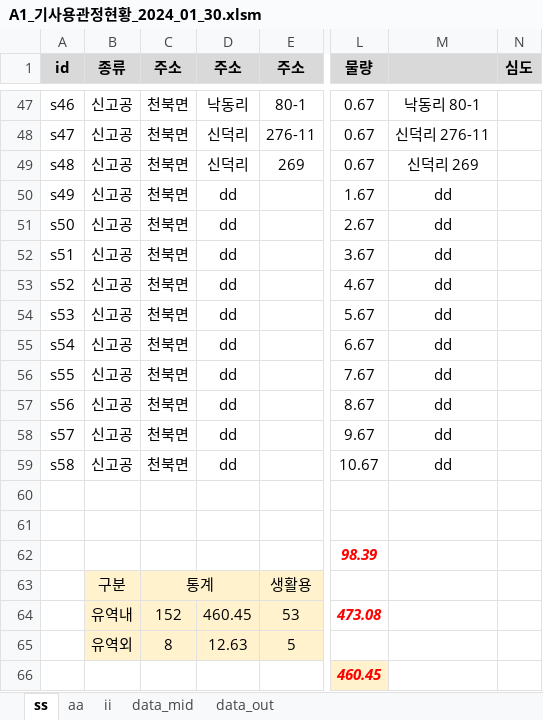
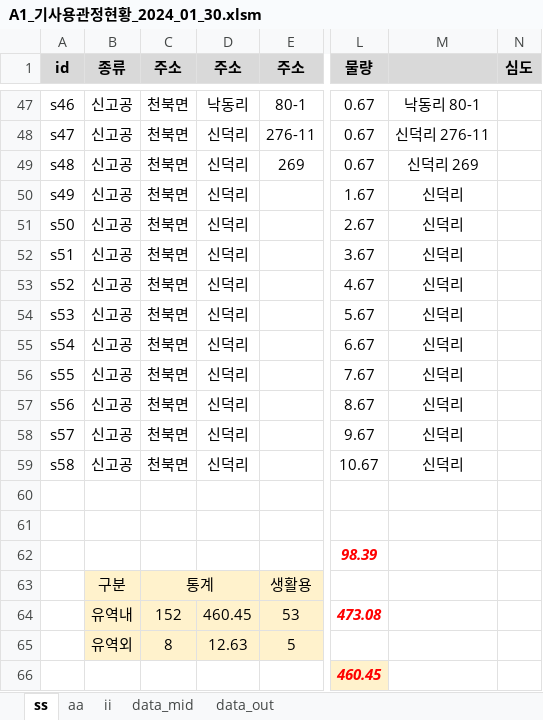
Before and after one commit to ihanseol/02_Excel, an Excel workbook: 07_LandSlide/06_기사용관정/A1_기사용관정현황_2024_01_30.xlsm, sheet ss, drawn as a sheet; only a part is shown, gaps mark what is left out; values as stored, in another font and other column widths than the file's, no borders; charts and pictures not drawn; the diff names each change by its address in the sheet, - before the commit and + after, or states it on an @@ line.

Commit message:
add

```diff
--- a/07_LandSlide/06_기사용관정/A1_기사용관정현황_2024_01_30.xlsm (sheet ss)
+++ b/07_LandSlide/06_기사용관정/A1_기사용관정현황_2024_01_30.xlsm (sheet ss)
-D50:D59 (주소): dd
+D50:D59 (주소): 신덕리
-M50:M59: dd
+M50:M59: 신덕리
```
Also changed, not shown: charts or pictures.
